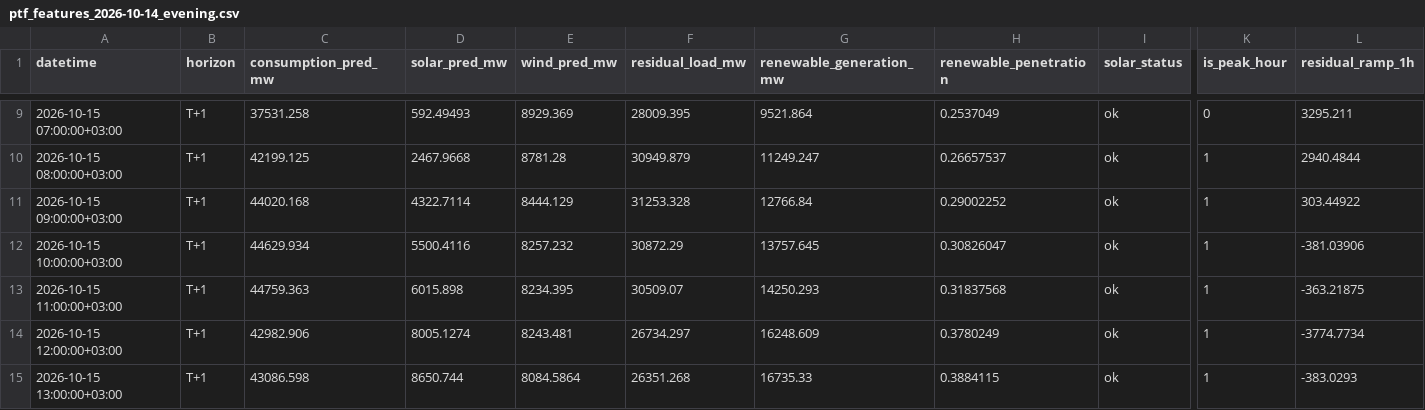
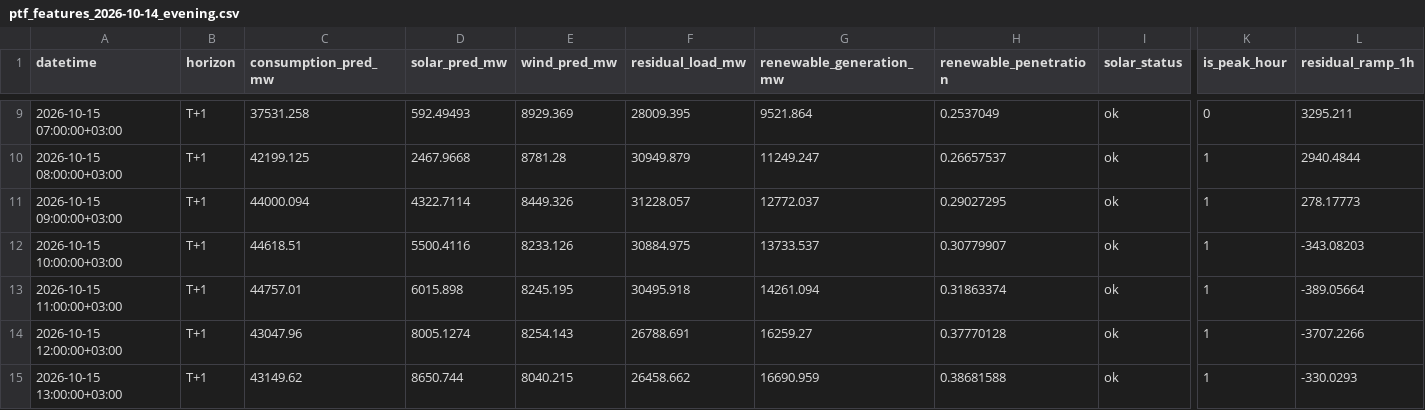
Before and after one commit to dattik12/turkiye-t2-daysahead, a CSV file: data/forecast/ptf_features/archive/ptf_features_2026-10-14_evening.csv, drawn as a sheet; only a part is shown, gaps mark what is left out; the diff covers the shown part only; the diff names each change by its address in the sheet, - before the commit and + after, or states it on an @@ line.

Commit message:
daily: 2026-10-15-2124 forecast + mape

```diff
--- a/data/forecast/ptf_features/archive/ptf_features_2026-10-14_evening.csv
+++ b/data/forecast/ptf_features/archive/ptf_features_2026-10-14_evening.csv
-C11 (consumption_pred_mw): 44020.168
+C11 (consumption_pred_mw): 44000.094
-E11 (wind_pred_mw): 8444.129
+E11 (wind_pred_mw): 8449.326
-F11 (residual_load_mw): 31253.328
+F11 (residual_load_mw): 31228.057
-G11 (renewable_generation_mw): 12766.84
+G11 (renewable_generation_mw): 12772.037
-H11 (renewable_penetration): 0.29002252
+H11 (renewable_penetration): 0.29027295
-L11 (residual_ramp_1h): 303.44922
+L11 (residual_ramp_1h): 278.17773
-C12 (consumption_pred_mw): 44629.934
+C12 (consumption_pred_mw): 44618.51
-E12 (wind_pred_mw): 8257.232
+E12 (wind_pred_mw): 8233.126
-F12 (residual_load_mw): 30872.29
+F12 (residual_load_mw): 30884.975
-G12 (renewable_generation_mw): 13757.645
+G12 (renewable_generation_mw): 13733.537
-H12 (renewable_penetration): 0.30826047
+H12 (renewable_penetration): 0.30779907
-L12 (residual_ramp_1h): -381.03906
+L12 (residual_ramp_1h): -343.08203
-C13 (consumption_pred_mw): 44759.363
+C13 (consumption_pred_mw): 44757.01
-E13 (wind_pred_mw): 8234.395
+E13 (wind_pred_mw): 8245.195
-F13 (residual_load_mw): 30509.07
+F13 (residual_load_mw): 30495.918
-G13 (renewable_generation_mw): 14250.293
+G13 (renewable_generation_mw): 14261.094
-H13 (renewable_penetration): 0.31837568
+H13 (renewable_penetration): 0.31863374
-L13 (residual_ramp_1h): -363.21875
+L13 (residual_ramp_1h): -389.05664
-C14 (consumption_pred_mw): 42982.906
+C14 (consumption_pred_mw): 43047.96
-E14 (wind_pred_mw): 8243.481
+E14 (wind_pred_mw): 8254.143
-F14 (residual_load_mw): 26734.297
+F14 (residual_load_mw): 26788.691
-G14 (renewable_generation_mw): 16248.609
+G14 (renewable_generation_mw): 16259.27
-H14 (renewable_penetration): 0.3780249
+H14 (renewable_penetration): 0.37770128
-L14 (residual_ramp_1h): -3774.7734
+L14 (residual_ramp_1h): -3707.2266
-C15 (consumption_pred_mw): 43086.598
+C15 (consumption_pred_mw): 43149.62
-E15 (wind_pred_mw): 8084.5864
+E15 (wind_pred_mw): 8040.215
-F15 (residual_load_mw): 26351.268
+F15 (residual_load_mw): 26458.662
-G15 (renewable_generation_mw): 16735.33
+G15 (renewable_generation_mw): 16690.959
-H15 (renewable_penetration): 0.3884115
+H15 (renewable_penetration): 0.38681588
-L15 (residual_ramp_1h): -383.0293
+L15 (residual_ramp_1h): -330.0293
```
Also changed, not shown: 150 edited cells elsewhere in this file, data/forecast/ptf_features/latest.csv, data/results/forecast_results.csv, 5 other files.
